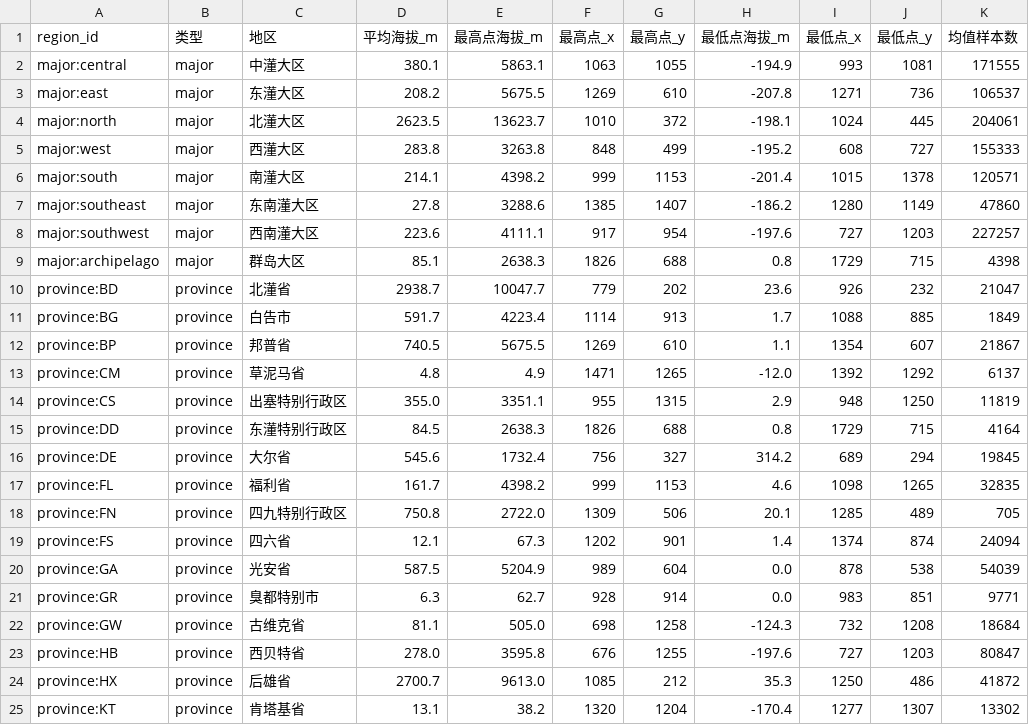
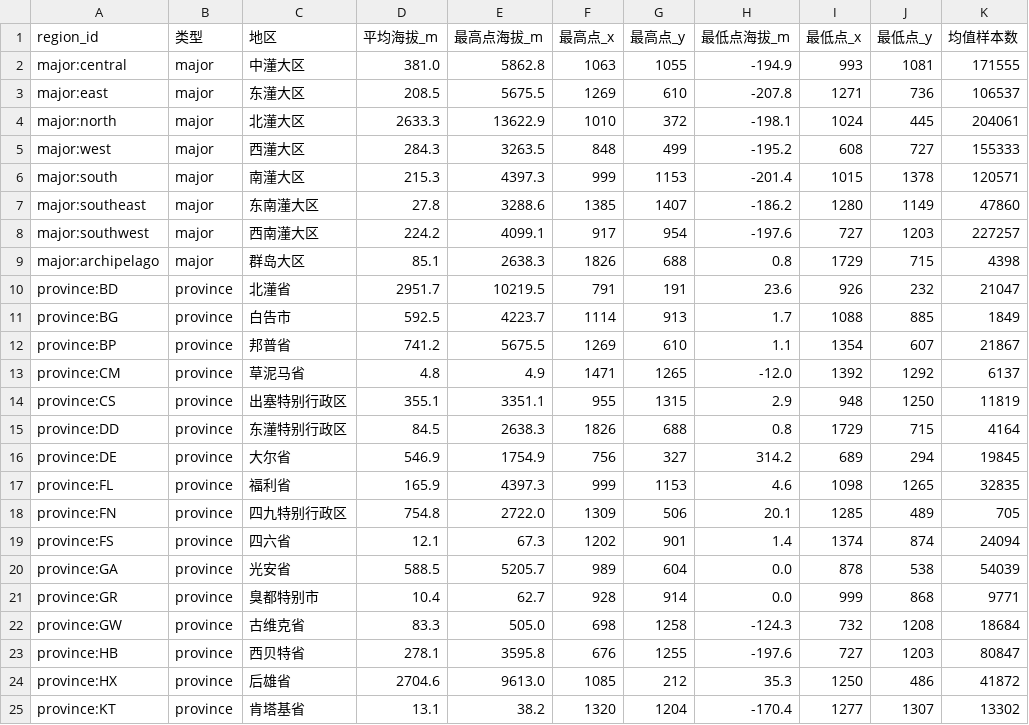
Before and after one commit to DornGames/Duniverse, a CSV file: data/region_elevation_stats.csv, drawn as a sheet; only a part is shown; the diff covers the shown part only; the diff names each change by its address in the sheet, - before the commit and + after, or states it on an @@ line.

```diff
--- a/data/region_elevation_stats.csv
+++ b/data/region_elevation_stats.csv
-D2 (平均海拔_m): 380.1
+D2 (平均海拔_m): 381.0
-E2 (最高点海拔_m): 5863.1
+E2 (最高点海拔_m): 5862.8
-D3 (平均海拔_m): 208.2
+D3 (平均海拔_m): 208.5
-D4 (平均海拔_m): 2623.5
+D4 (平均海拔_m): 2633.3
-E4 (最高点海拔_m): 13623.7
+E4 (最高点海拔_m): 13622.9
-D5 (平均海拔_m): 283.8
+D5 (平均海拔_m): 284.3
-E5 (最高点海拔_m): 3263.8
+E5 (最高点海拔_m): 3263.5
-D6 (平均海拔_m): 214.1
+D6 (平均海拔_m): 215.3
-E6 (最高点海拔_m): 4398.2
+E6 (最高点海拔_m): 4397.3
-D8 (平均海拔_m): 223.6
+D8 (平均海拔_m): 224.2
-E8 (最高点海拔_m): 4111.1
+E8 (最高点海拔_m): 4099.1
-D10 (平均海拔_m): 2938.7
+D10 (平均海拔_m): 2951.7
-E10 (最高点海拔_m): 10047.7
+E10 (最高点海拔_m): 10219.5
-F10 (最高点_x): 779
+F10 (最高点_x): 791
-G10 (最高点_y): 202
+G10 (最高点_y): 191
-D11 (平均海拔_m): 591.7
+D11 (平均海拔_m): 592.5
-E11 (最高点海拔_m): 4223.4
+E11 (最高点海拔_m): 4223.7
-D12 (平均海拔_m): 740.5
+D12 (平均海拔_m): 741.2
-D14 (平均海拔_m): 355.0
+D14 (平均海拔_m): 355.1
-D16 (平均海拔_m): 545.6
+D16 (平均海拔_m): 546.9
-E16 (最高点海拔_m): 1732.4
+E16 (最高点海拔_m): 1754.9
-D17 (平均海拔_m): 161.7
+D17 (平均海拔_m): 165.9
-E17 (最高点海拔_m): 4398.2
+E17 (最高点海拔_m): 4397.3
-D18 (平均海拔_m): 750.8
+D18 (平均海拔_m): 754.8
-D20 (平均海拔_m): 587.5
+D20 (平均海拔_m): 588.5
-E20 (最高点海拔_m): 5204.9
+E20 (最高点海拔_m): 5205.7
-D21 (平均海拔_m): 6.3
+D21 (平均海拔_m): 10.4
-I21 (最低点_x): 983
+I21 (最低点_x): 999
-J21 (最低点_y): 851
+J21 (最低点_y): 868
-D22 (平均海拔_m): 81.1
+D22 (平均海拔_m): 83.3
-D23 (平均海拔_m): 278.0
+D23 (平均海拔_m): 278.1
-D24 (平均海拔_m): 2700.7
+D24 (平均海拔_m): 2704.6
```
Also changed, not shown: 32 edited cells elsewhere in this file, data/city_terrain_audit.csv, data/city_terrain_profiles.csv, 19 other files.
